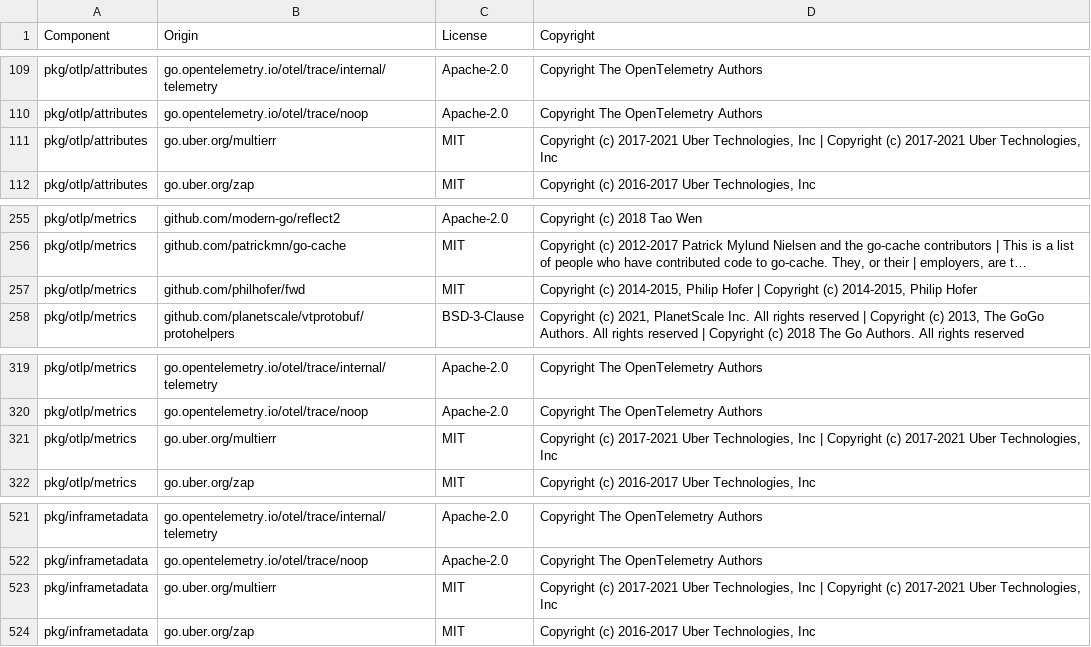
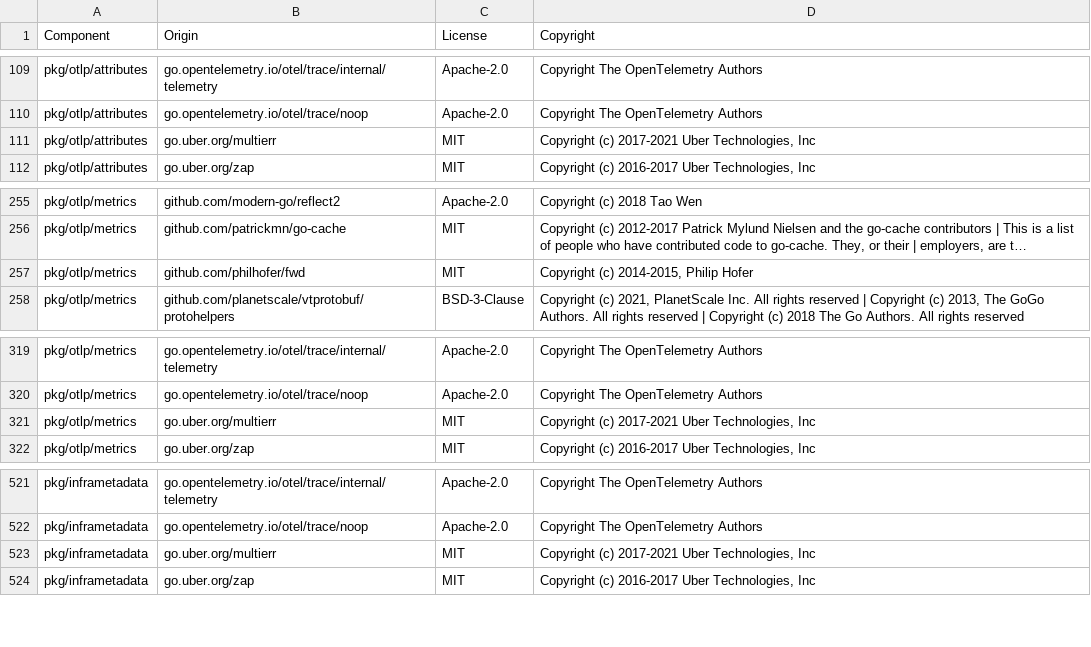
Before and after one commit to DataDog/opentelemetry-mapping-go, a CSV file: LICENSE-3rdparty.csv, drawn as a sheet; only a part is shown, gaps mark what is left out; long unchanged cells end in …; the diff names each change by its address in the sheet, - before the commit and + after, or states it on an @@ line.

Commit message:
make gen-licenses

```diff
--- a/LICENSE-3rdparty.csv
+++ b/LICENSE-3rdparty.csv
-D111 (Copyright): …Technologies, Inc | Copyright (c) 2017-2021 Uber Technologies, Inc
+D111 (Copyright): …Technologies, Inc
-D257 (Copyright): …Philip Hofer | Copyright (c) 2014-2015, Philip Hofer
+D257 (Copyright): …Philip Hofer
-D321 (Copyright): …Technologies, Inc | Copyright (c) 2017-2021 Uber Technologies, Inc
+D321 (Copyright): …Technologies, Inc
-D523 (Copyright): …Technologies, Inc | Copyright (c) 2017-2021 Uber Technologies, Inc
+D523 (Copyright): …Technologies, Inc
```
